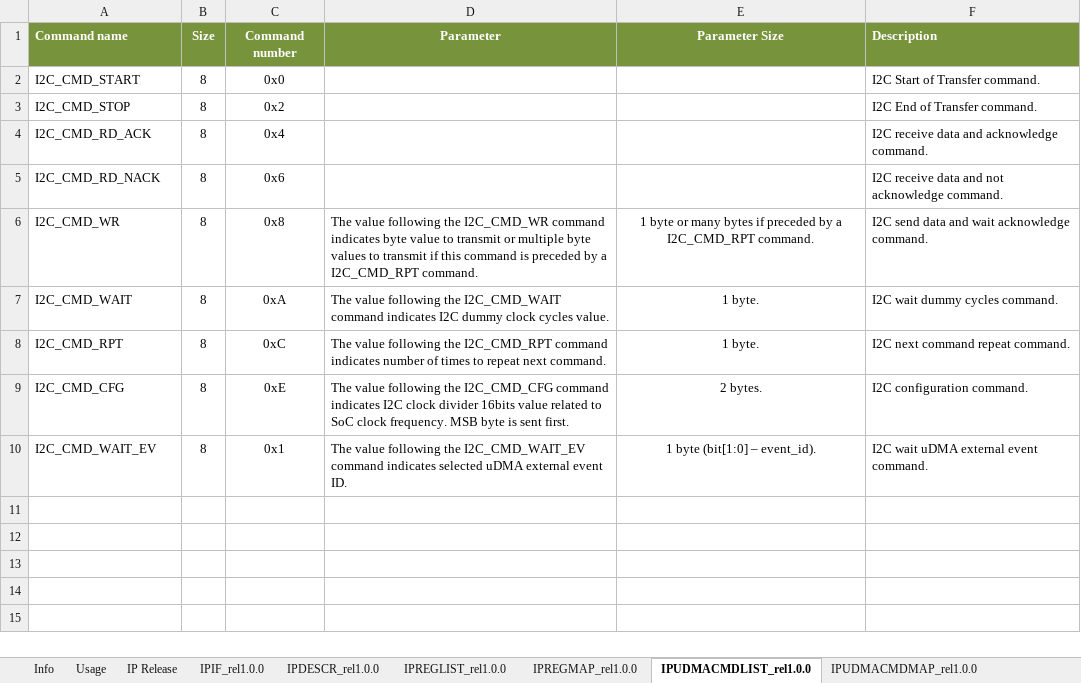
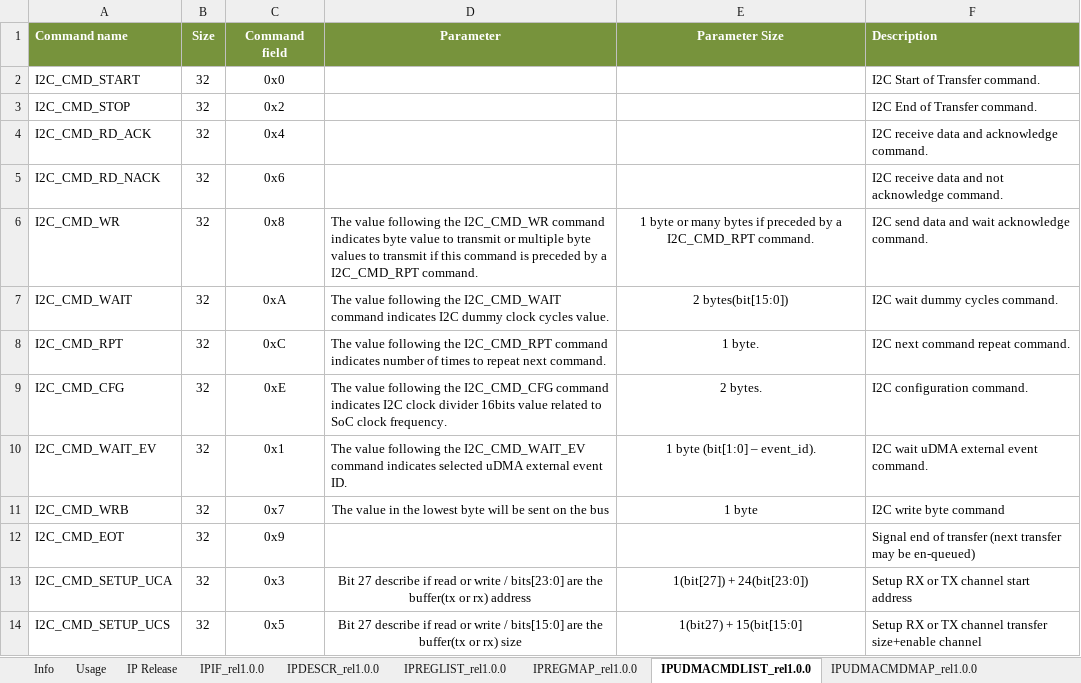
Before and after one commit to pulp-platform/udma_i2c, an Excel workbook: docs/I2C_reference.xlsx, sheet IPUDMACMDLIST_rel1.0.0, drawn as a sheet; values as stored, in another font and other column widths than the file's, no borders; the diff names each change by its address in the sheet, - before the commit and + after, or states it on an @@ line.

Commit message:
Documentation:     + Update documentation RTL:     + Change CLR bit position in CFG for each channels to clarify prog model and help with header generation

```diff
--- a/docs/I2C_reference.xlsx (sheet IPUDMACMDLIST_rel1.0.0)
+++ b/docs/I2C_reference.xlsx (sheet IPUDMACMDLIST_rel1.0.0)
-C1: Command number
+C1: Command field
-B2:B10 (Size): 8
+B2:B10 (Size): 32
-E7 (Parameter Size): 1 byte.
+E7 (Parameter Size): 2 bytes(bit[15:0])
-D9 (Parameter): …clock frequency. MSB byte is sent first.
+D9 (Parameter): …clock frequency.
+row 11: I2C_CMD_WRB | 32 | 0x7 | The value in the lowest byte will be sent on the bus | 1 byte | I2C write byte command
+row 12: I2C_CMD_EOT | 32 | 0x9 |  |  | Signal end of transfer (next transfer may be en-queued)
+row 13: I2C_CMD_SETUP_UCA | 32 | 0x3 | Bit 27 describe if read or write / bits[23:0] are the buffer(tx or rx) address | 1(bit[27]) + 24(bit[23:0]) | Setup RX or TX channel start address
+row 14: I2C_CMD_SETUP_UCS | 32 | 0x5 | Bit 27 describe if read or write / bits[15:0] are the buffer(tx or rx) size | 1(bit27) + 15(bit[15:0] | Setup RX or TX channel transfer size+enable channel
```
Also changed, not shown: sheet IPUDMACMDMAP_rel1.0.0, sheet IPREGMAP_rel1.0.0, sheet IPREGLIST_rel1.0.0, sheet VerPlan_rel1.0.0, 1 other file.
